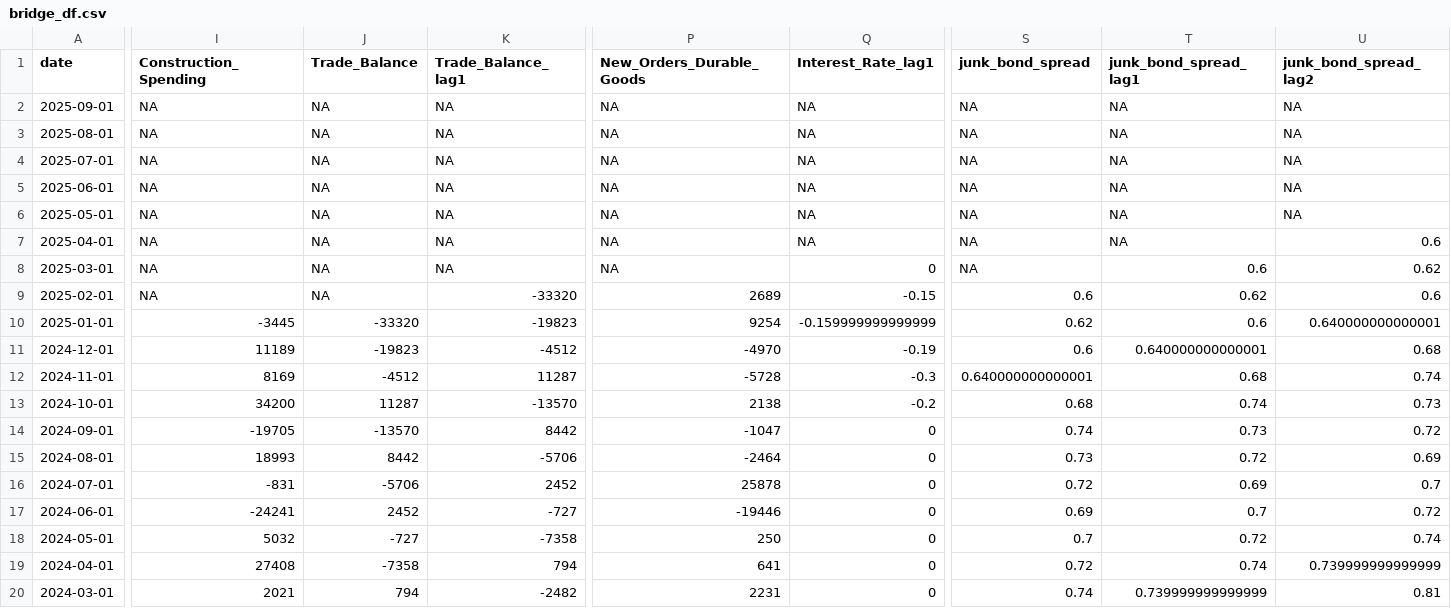
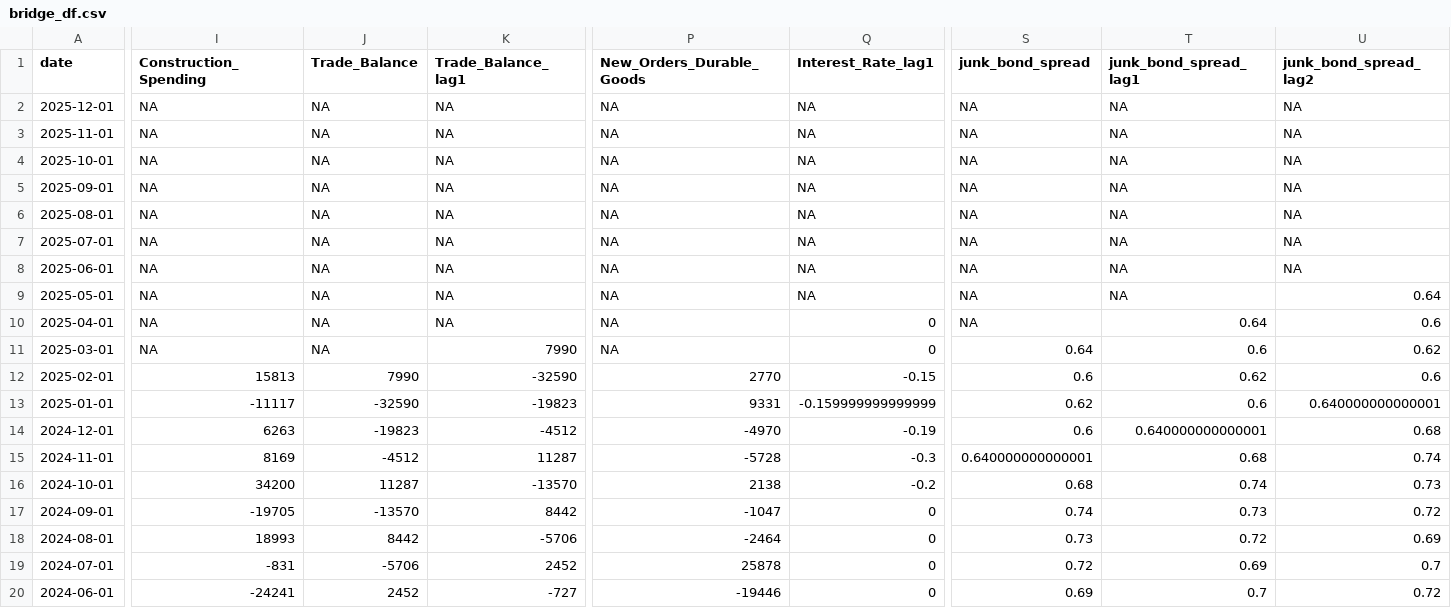
Before and after one commit to JeronTanKang/Nowcasting-US-GDP, a CSV file: Data/bridge_df.csv, drawn as a sheet; only a part is shown, gaps mark what is left out; the shorter side is filled out with more unchanged rows; addresses are those after the commit; rows hold the shown columns only; the diff covers the shown part only; the diff names each change by its address in the sheet, - before the commit and + after, or states it on an @@ line.

Commit message:
Add files via upload

```diff
--- a/Data/bridge_df.csv
+++ b/Data/bridge_df.csv
+row 2: 2025-12-01 | NA | NA | NA | NA | NA | NA | NA | NA
+row 3: 2025-11-01 | NA | NA | NA | NA | NA | NA | NA | NA
+row 4: 2025-10-01 | NA | NA | NA | NA | NA | NA | NA | NA
-U9 (junk_bond_spread_lag2): NA
+U9 (junk_bond_spread_lag2): 0.64
-Q10 (Interest_Rate_lag1): NA
+Q10 (Interest_Rate_lag1): 0
-T10 (junk_bond_spread_lag1): NA
+T10 (junk_bond_spread_lag1): 0.64
-K11 (Trade_Balance_lag1): NA
+K11 (Trade_Balance_lag1): 7990
-S11 (junk_bond_spread): NA
+S11 (junk_bond_spread): 0.64
-I12 (Construction_Spending): NA
+I12 (Construction_Spending): 15813
-J12 (Trade_Balance): NA
+J12 (Trade_Balance): 7990
-K12 (Trade_Balance_lag1): -33320
+K12 (Trade_Balance_lag1): -32590
-P12 (New_Orders_Durable_Goods): 2689
+P12 (New_Orders_Durable_Goods): 2770
-I13 (Construction_Spending): -3445
+I13 (Construction_Spending): -11117
-J13 (Trade_Balance): -33320
+J13 (Trade_Balance): -32590
-P13 (New_Orders_Durable_Goods): 9254
+P13 (New_Orders_Durable_Goods): 9331
-I14 (Construction_Spending): 11189
+I14 (Construction_Spending): 6263
```
Also changed, not shown: 7 edited cells elsewhere in this file.
